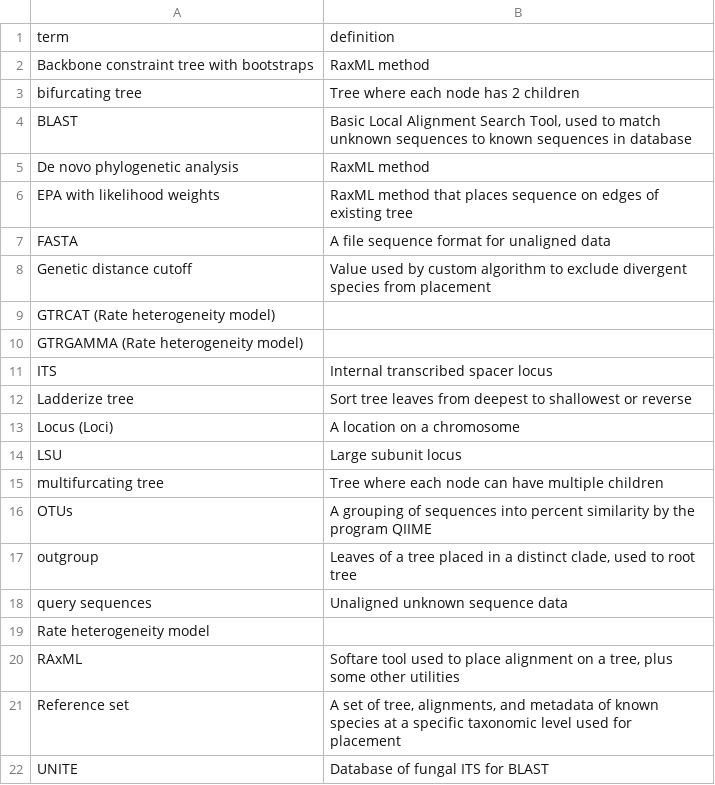
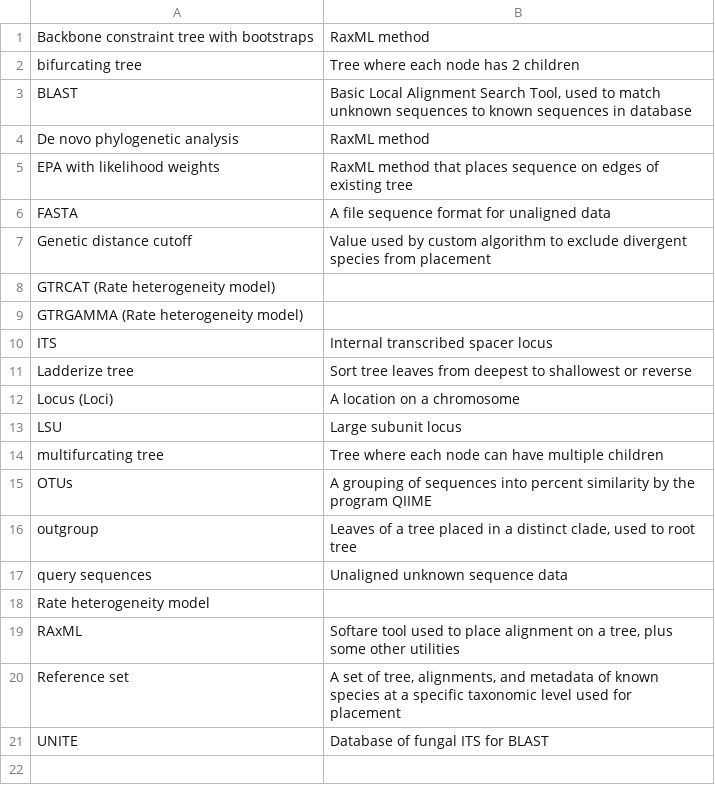
Before and after one commit to ncsu-decifr/tbas-documentation, a CSV file: documentation.csv, drawn as a sheet; the diff names each change by its address in the sheet, - before the commit and + after, or states it on an @@ line.

Commit message:
edit csv

```diff
--- a/documentation.csv
+++ b/documentation.csv
-row 1: term | definition
```
